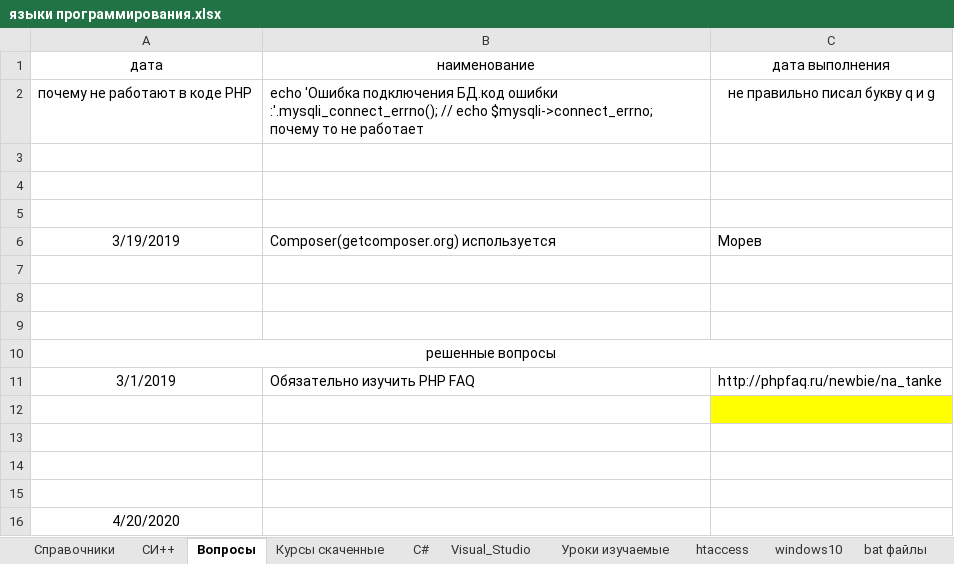
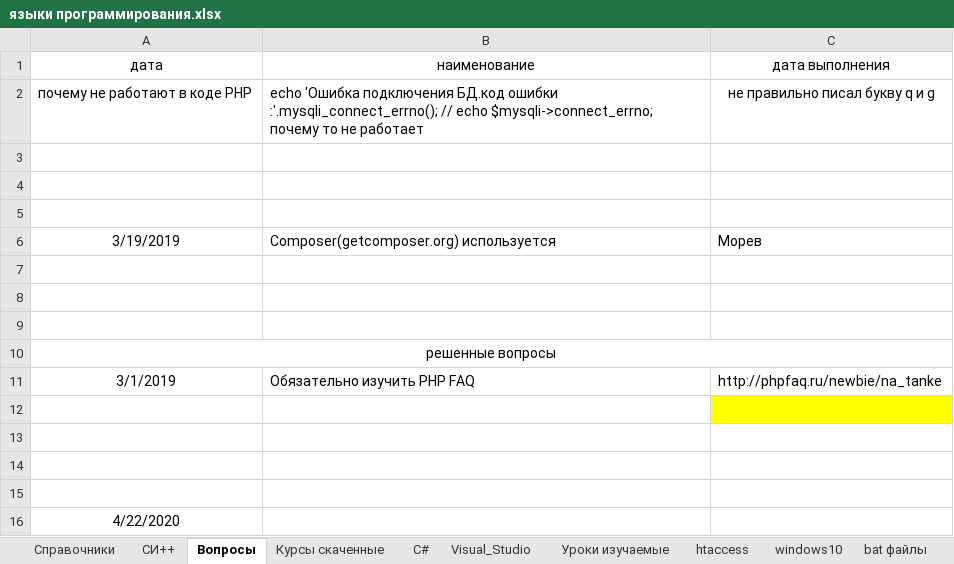
Before and after one commit to John057/domains_documents, an Excel workbook: языки программирования.xlsx, sheet Вопросы, drawn as a sheet; values as stored, in another font and other column widths than the file's, no borders; the diff names each change by its address in the sheet, - before the commit and + after, or states it on an @@ line.

```diff
--- a/языки программирования.xlsx (sheet Вопросы)
+++ b/языки программирования.xlsx (sheet Вопросы)
-A16: 4/20/2020
+A16: 4/22/2020
```
Also changed, not shown: sheet Уроки изучаемые, sheet Курсы скаченные, sheet рекомендации, 1 other file.
